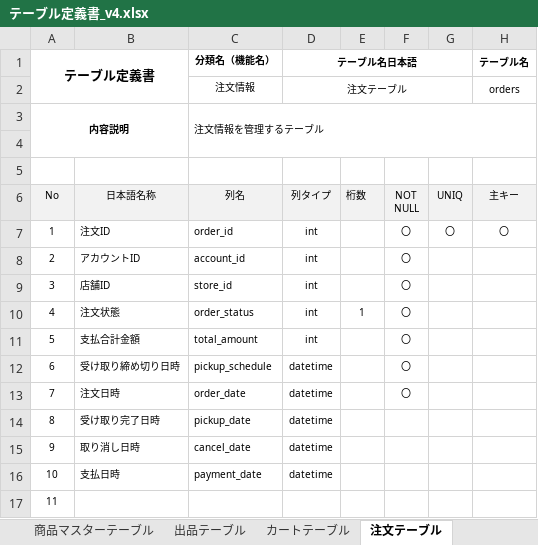
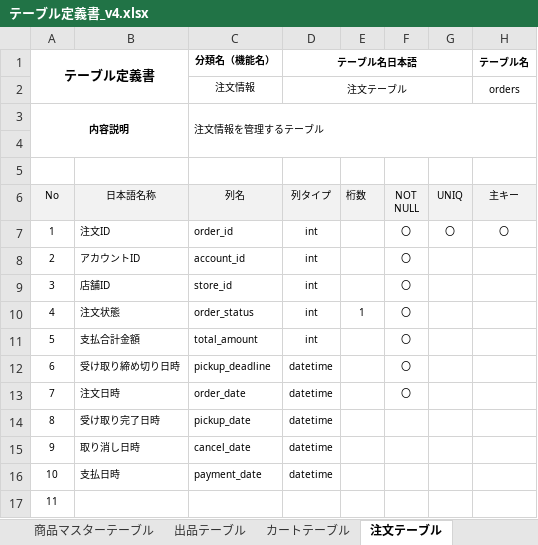
Before and after one commit to bbudootan/food-loss-graduation-project, an Excel workbook: database/v4/テーブル定義書_v4.xlsx, sheet 注文テーブル, drawn as a sheet; only a part is shown; values as stored, in another font and other column widths than the file's, no borders; the diff names each change by its address in the sheet, - before the commit and + after, or states it on an @@ line.

Commit message:
Rename pickup_schedule to pickup_deadline
Update the v4 database documentation and workbook to use the clearer name for the order pickup deadline.

```diff
--- a/database/v4/テーブル定義書_v4.xlsx (sheet 注文テーブル)
+++ b/database/v4/テーブル定義書_v4.xlsx (sheet 注文テーブル)
-C12 (分類名（機能名）): pickup_schedule
+C12 (分類名（機能名）): pickup_deadline
```
Also changed, not shown: 2 other files.
